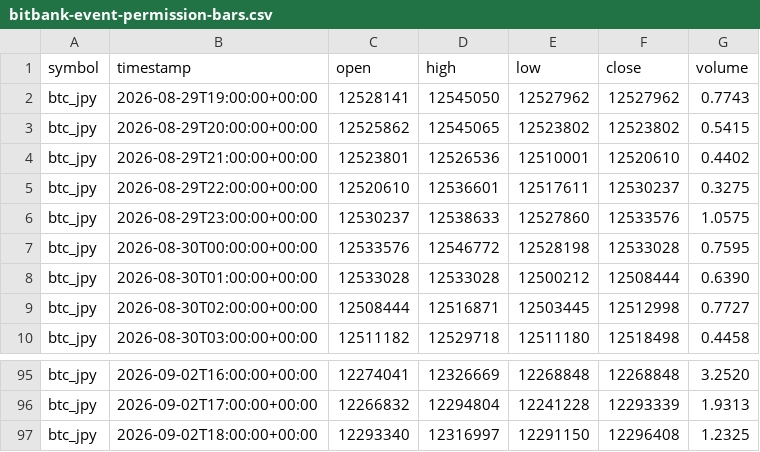
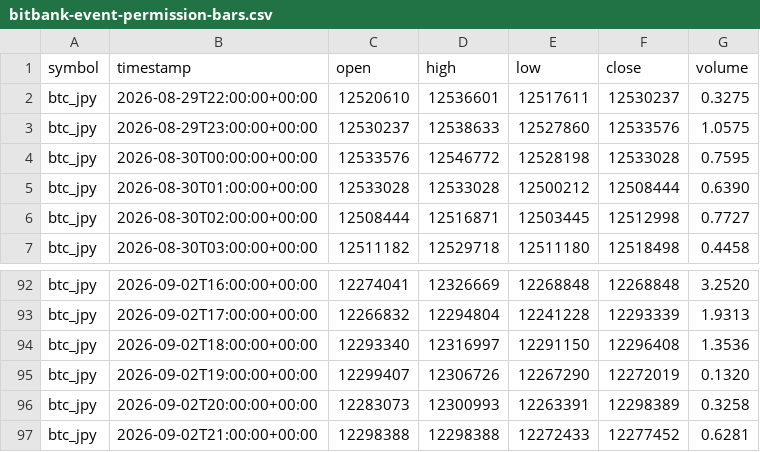
Before and after one commit to crypto-hypothesis-lab/crypto-simulator, a CSV file: data/paper-event/bitbank-event-permission-bars.csv, drawn as a sheet; only a part is shown, gaps mark what is left out.

```diff
--- a/data/paper-event/bitbank-event-permission-bars.csv
+++ b/data/paper-event/bitbank-event-permission-bars.csv
@@ -1,5 +1,2 @@
 symbol,timestamp,open,high,low,close,volume
-btc_jpy,2026-08-29T19:00:00+00:00,12528141,12545050,12527962,12527962,0.7743
-btc_jpy,2026-08-29T20:00:00+00:00,12525862,12545065,12523802,12523802,0.5415
-btc_jpy,2026-08-29T21:00:00+00:00,12523801,12526536,12510001,12520610,0.4402
 btc_jpy,2026-08-29T22:00:00+00:00,12520610,12536601,12517611,12530237,0.3275
@@ -96,2 +93,5 @@ btc_jpy,2026-09-02T16:00:00+00:00,12274041,12326669,12268848,12268848,3.2520
 btc_jpy,2026-09-02T17:00:00+00:00,12266832,12294804,12241228,12293339,1.9313
-btc_jpy,2026-09-02T18:00:00+00:00,12293340,12316997,12291150,12296408,1.2325
+btc_jpy,2026-09-02T18:00:00+00:00,12293340,12316997,12291150,12296408,1.3536
+btc_jpy,2026-09-02T19:00:00+00:00,12299407,12306726,12267290,12272019,0.1320
+btc_jpy,2026-09-02T20:00:00+00:00,12283073,12300993,12263391,12298389,0.3258
+btc_jpy,2026-09-02T21:00:00+00:00,12298388,12298388,12272433,12277452,0.6281
```
Also changed, not shown: data/paper-event/hyperliquid-event-permission-bars.csv, data/paper-event/mexc-event-permission-bars.csv, 3 other files.
